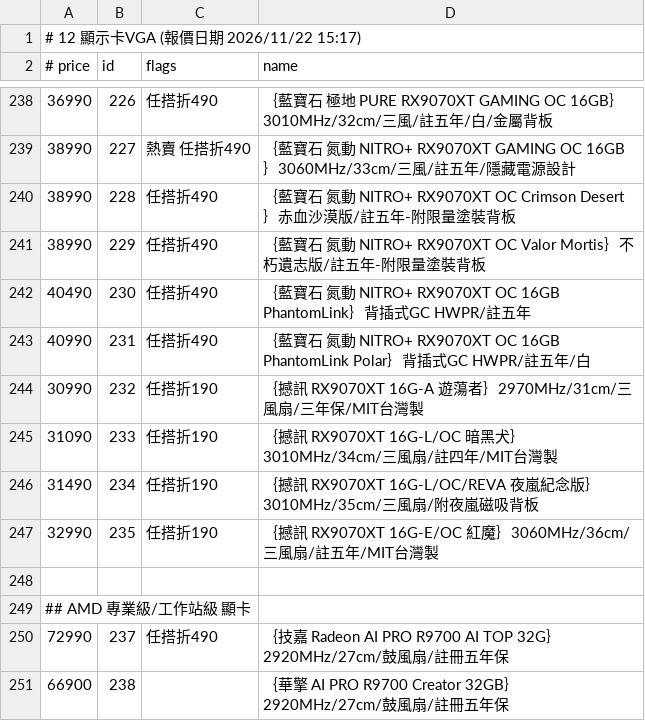
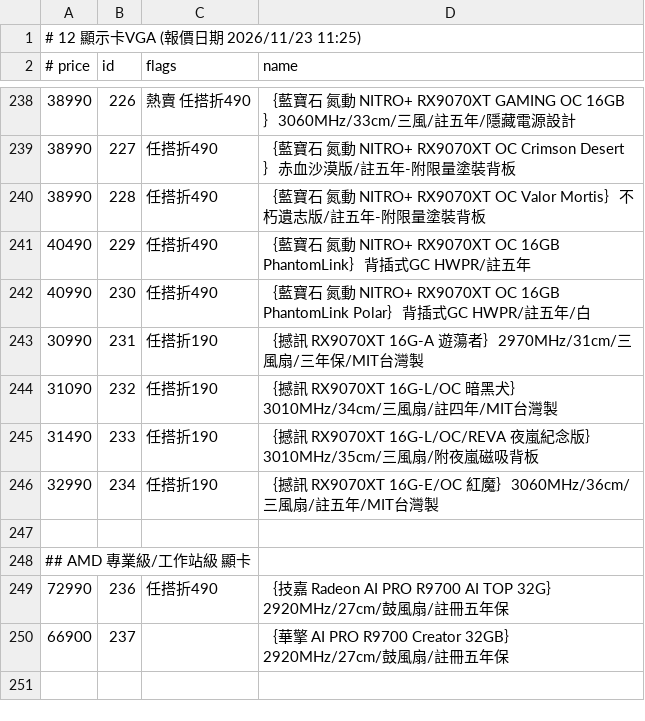
Before and after one commit to jakeuj/coolpc-quote, a TSV file: data/by_category/12_顯示卡VGA.tsv, drawn as a sheet; only a part is shown, gaps mark what is left out; the diff covers the shown part only.

```diff
--- a/data/by_category/12_顯示卡VGA.tsv
+++ b/data/by_category/12_顯示卡VGA.tsv
@@ -1,2 +1,2 @@
-# 12 顯示卡VGA  (報價日期 2026/11/22 15:17)
+# 12 顯示卡VGA  (報價日期 2026/11/23 11:25)
 # price	id	flags	name
@@ -238,14 +238,13 @@
-36990	226	任搭折490	｛藍寶石 極地 PURE RX9070XT GAMING OC 16GB｝3010MHz/32cm/三風/註五年/白/金屬背板
-38990	227	熱賣 任搭折490	｛藍寶石 氮動 NITRO+ RX9070XT GAMING OC 16GB｝3060MHz/33cm/三風/註五年/隱藏電源設計
-38990	228	任搭折490	｛藍寶石 氮動 NITRO+ RX9070XT OC Crimson Desert｝赤血沙漠版/註五年-附限量塗裝背板
-38990	229	任搭折490	｛藍寶石 氮動 NITRO+ RX9070XT OC Valor Mortis｝不朽遺志版/註五年-附限量塗裝背板
-40490	230	任搭折490	｛藍寶石 氮動 NITRO+ RX9070XT OC 16GB PhantomLink｝背插式GC HWPR/註五年
-40990	231	任搭折490	｛藍寶石 氮動 NITRO+ RX9070XT OC 16GB PhantomLink Polar｝背插式GC HWPR/註五年/白
-30990	232	任搭折190	｛撼訊 RX9070XT 16G-A 遊蕩者｝2970MHz/31cm/三風扇/三年保/MIT台灣製
-31090	233	任搭折190	｛撼訊 RX9070XT 16G-L/OC 暗黑犬｝3010MHz/34cm/三風扇/註四年/MIT台灣製
-31490	234	任搭折190	｛撼訊 RX9070XT 16G-L/OC/REVA 夜嵐紀念版｝3010MHz/35cm/三風扇/附夜嵐磁吸背板
-32990	235	任搭折190	｛撼訊 RX9070XT 16G-E/OC 紅魔｝3060MHz/36cm/三風扇/註五年/MIT台灣製
+38990	226	熱賣 任搭折490	｛藍寶石 氮動 NITRO+ RX9070XT GAMING OC 16GB｝3060MHz/33cm/三風/註五年/隱藏電源設計
+38990	227	任搭折490	｛藍寶石 氮動 NITRO+ RX9070XT OC Crimson Desert｝赤血沙漠版/註五年-附限量塗裝背板
+38990	228	任搭折490	｛藍寶石 氮動 NITRO+ RX9070XT OC Valor Mortis｝不朽遺志版/註五年-附限量塗裝背板
+40490	229	任搭折490	｛藍寶石 氮動 NITRO+ RX9070XT OC 16GB PhantomLink｝背插式GC HWPR/註五年
+40990	230	任搭折490	｛藍寶石 氮動 NITRO+ RX9070XT OC 16GB PhantomLink Polar｝背插式GC HWPR/註五年/白
+30990	231	任搭折190	｛撼訊 RX9070XT 16G-A 遊蕩者｝2970MHz/31cm/三風扇/三年保/MIT台灣製
+31090	232	任搭折190	｛撼訊 RX9070XT 16G-L/OC 暗黑犬｝3010MHz/34cm/三風扇/註四年/MIT台灣製
+31490	233	任搭折190	｛撼訊 RX9070XT 16G-L/OC/REVA 夜嵐紀念版｝3010MHz/35cm/三風扇/附夜嵐磁吸背板
+32990	234	任搭折190	｛撼訊 RX9070XT 16G-E/OC 紅魔｝3060MHz/36cm/三風扇/註五年/MIT台灣製
 
 ## AMD 專業級/工作站級 顯卡
-72990	237	任搭折490	｛技嘉 Radeon AI PRO R9700 AI TOP 32G｝2920MHz/27cm/鼓風扇/註冊五年保
-66900	238		｛華擎 AI PRO R9700 Creator 32GB｝2920MHz/27cm/鼓風扇/註冊五年保
+72990	236	任搭折490	｛技嘉 Radeon AI PRO R9700 AI TOP 32G｝2920MHz/27cm/鼓風扇/註冊五年保
+66900	237		｛華擎 AI PRO R9700 Creator 32GB｝2920MHz/27cm/鼓風扇/註冊五年保
```
Also changed, not shown: 7 added rows, 7 removed rows and 109 edited cells elsewhere in this file, data/by_category/13_螢幕_投影機_壁掛.tsv, data/by_category/17_鍵盤_鼠_搖桿_桌_椅.tsv, 33 other files.
